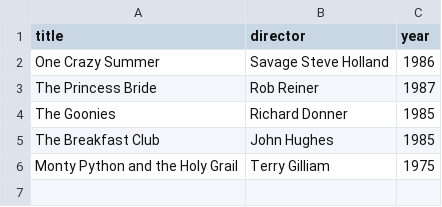
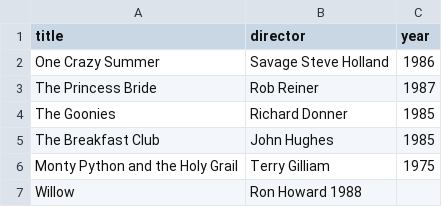
Before and after one commit to alf137/webflyx, a CSV file: classics.csv, drawn as a sheet.

Commit message:
J: Update classics.csv

```diff
--- a/classics.csv
+++ b/classics.csv
@@ -6 +6,2 @@ The Breakfast Club, John Hughes, 1985
 Monty Python and the Holy Grail, Terry Gilliam, 1975
+Willow, Ron Howard 1988
```
